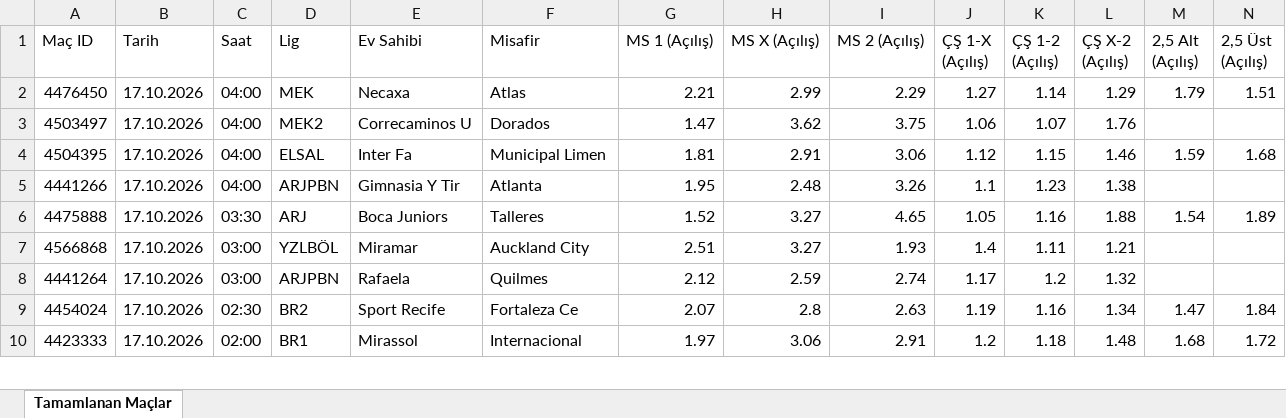
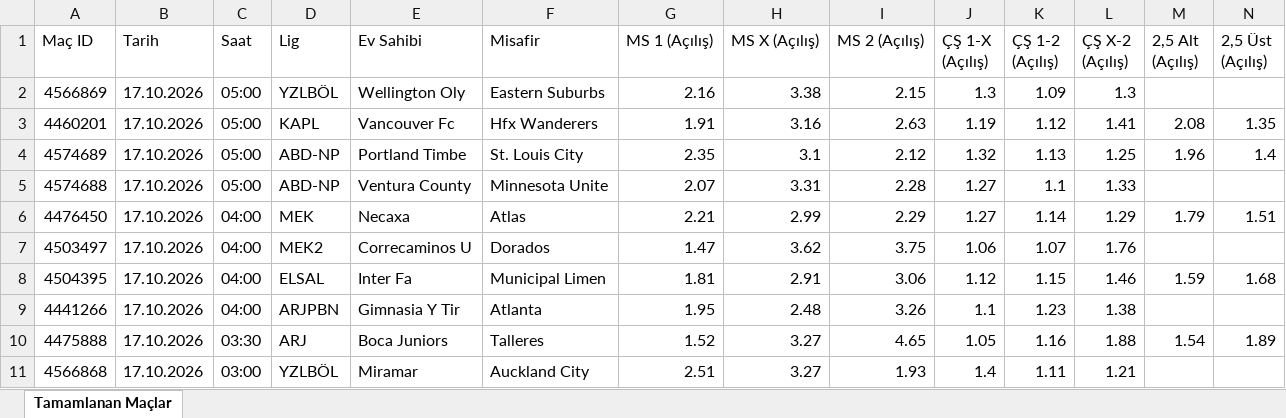
Before and after one commit to MuSa60-12/mackolik-oranlar, an Excel workbook: oranlar_tamamlanan.xlsx, sheet Tamamlanan Maçlar, drawn as a sheet; only a part is shown; the shorter side is filled out with more unchanged rows; values as stored, in another font and other column widths than the file's, no borders; rows hold the shown columns only; the diff names each change by its address in the sheet, - before the commit and + after, or states it on an @@ line.

```diff
--- a/oranlar_tamamlanan.xlsx (sheet Tamamlanan Maçlar)
+++ b/oranlar_tamamlanan.xlsx (sheet Tamamlanan Maçlar)
+row 2: 4566869 | 17.10.2026 | 05:00 | YZLBÖL | Wellington Oly | Eastern Suburbs | 2.16 | 3.38 | 2.15 | 1.3 | 1.09 | 1.3
+row 3: 4460201 | 17.10.2026 | 05:00 | KAPL | Vancouver Fc | Hfx Wanderers | 1.91 | 3.16 | 2.63 | 1.19 | 1.12 | 1.41 | 2.08 | 1.35
+row 4: 4574689 | 17.10.2026 | 05:00 | ABD-NP | Portland Timbe | St. Louis City | 2.35 | 3.1 | 2.12 | 1.32 | 1.13 | 1.25 | 1.96 | 1.4
+row 5: 4574688 | 17.10.2026 | 05:00 | ABD-NP | Ventura County | Minnesota Unite | 2.07 | 3.31 | 2.28 | 1.27 | 1.1 | 1.33
```
Also changed, not shown: oranlar_yaklasan.xlsx.
